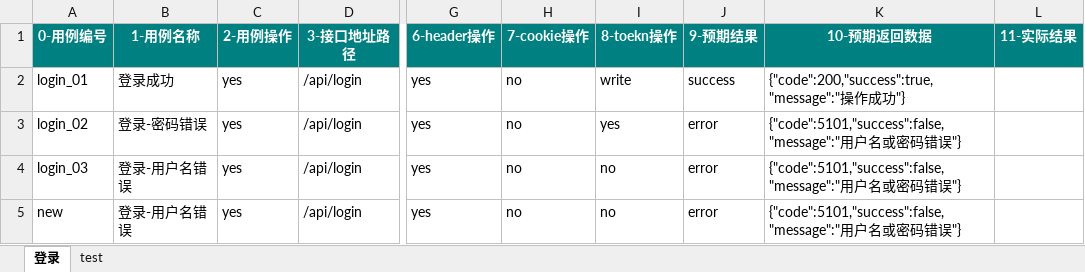
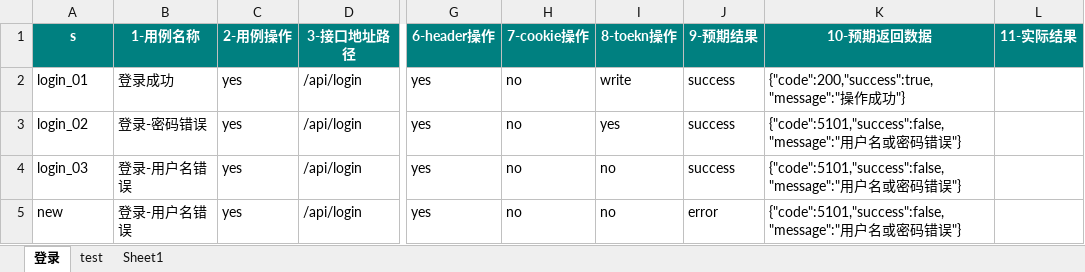
Before and after one commit to guoxz1208/study_request, an Excel workbook: Data/登陆接口自动化测试用例.xlsx, sheet 登录, drawn as a sheet; only a part is shown, gaps mark what is left out; values as stored, in another font and other column widths than the file's, no borders; the diff names each change by its address in the sheet, - before the commit and + after, or states it on an @@ line.

```diff
--- a/Data/登陆接口自动化测试用例.xlsx (sheet 登录)
+++ b/Data/登陆接口自动化测试用例.xlsx (sheet 登录)
+sheet tab: Sheet1
-A1: 0-用例编号
+A1: s
-J3:J4 (9-预期结果): error
+J3:J4 (9-预期结果): success
```
Also changed, not shown: sheet test, 12 other files.
